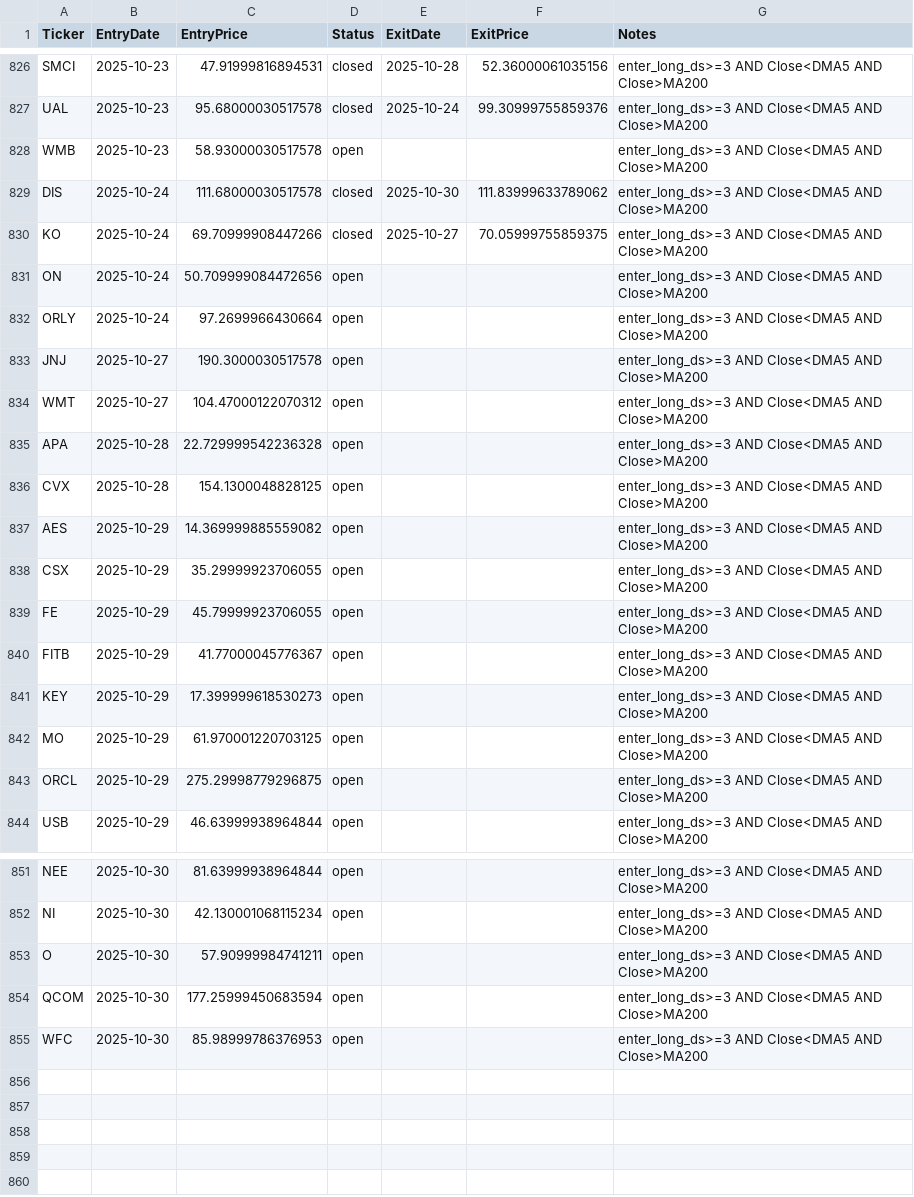
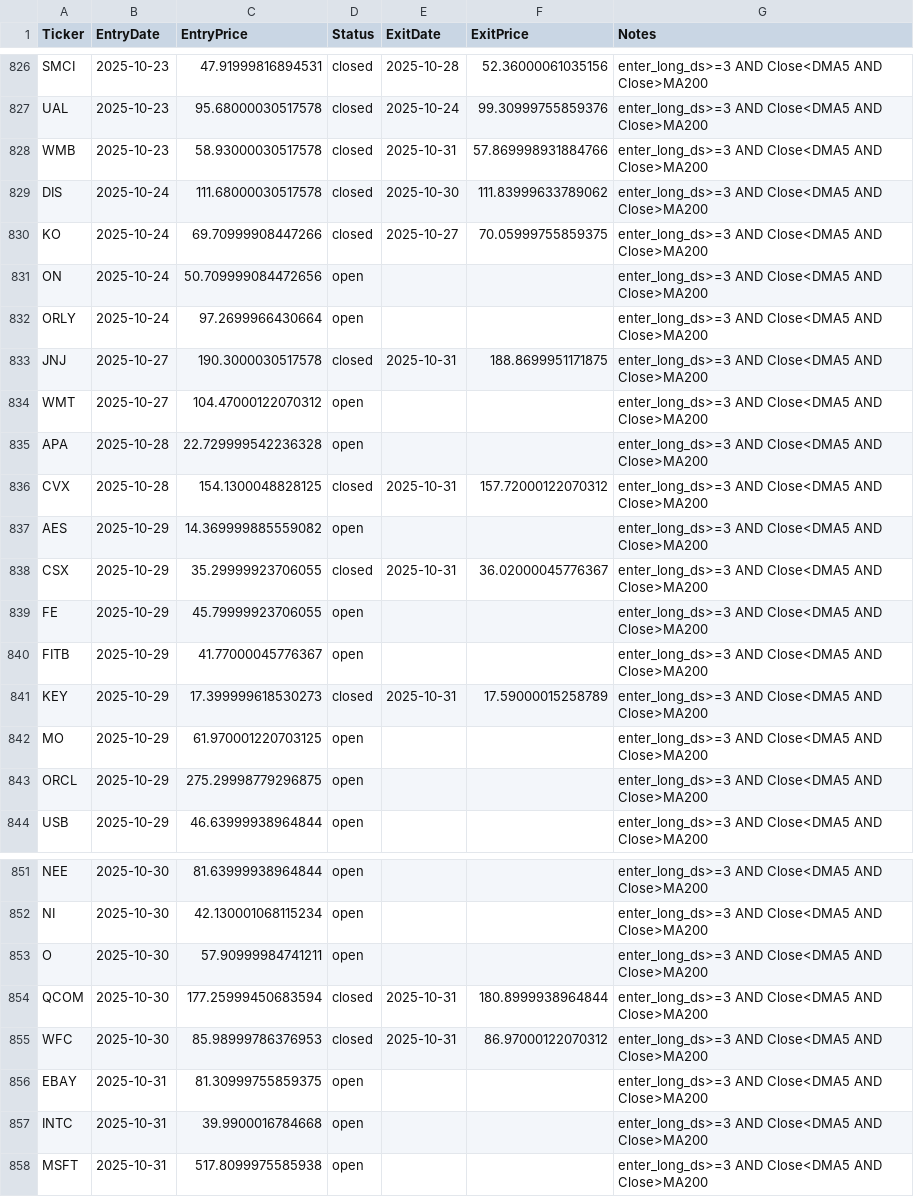
Before and after one commit to mpincus/swing-systems, a CSV file: state/connors_3d_hl_state.csv, drawn as a sheet; only a part is shown, gaps mark what is left out.

```diff
--- a/state/connors_3d_hl_state.csv
+++ b/state/connors_3d_hl_state.csv
@@ -827,3 +827,3 @@ SMCI,2025-10-23,47.91999816894531,closed,2025-10-28,52.36000061035156,enter_long
 UAL,2025-10-23,95.68000030517578,closed,2025-10-24,99.30999755859376,enter_long_ds>=3 AND Close<DMA5 AND Close>MA200
-WMB,2025-10-23,58.93000030517578,open,,,enter_long_ds>=3 AND Close<DMA5 AND Close>MA200
+WMB,2025-10-23,58.93000030517578,closed,2025-10-31,57.869998931884766,enter_long_ds>=3 AND Close<DMA5 AND Close>MA200
 DIS,2025-10-24,111.68000030517578,closed,2025-10-30,111.83999633789062,enter_long_ds>=3 AND Close<DMA5 AND Close>MA200
@@ -832,11 +832,11 @@ ON,2025-10-24,50.709999084472656,open,,,enter_long_ds>=3 AND Close<DMA5 AND Clos
 ORLY,2025-10-24,97.2699966430664,open,,,enter_long_ds>=3 AND Close<DMA5 AND Close>MA200
-JNJ,2025-10-27,190.3000030517578,open,,,enter_long_ds>=3 AND Close<DMA5 AND Close>MA200
+JNJ,2025-10-27,190.3000030517578,closed,2025-10-31,188.8699951171875,enter_long_ds>=3 AND Close<DMA5 AND Close>MA200
 WMT,2025-10-27,104.47000122070312,open,,,enter_long_ds>=3 AND Close<DMA5 AND Close>MA200
 APA,2025-10-28,22.729999542236328,open,,,enter_long_ds>=3 AND Close<DMA5 AND Close>MA200
-CVX,2025-10-28,154.1300048828125,open,,,enter_long_ds>=3 AND Close<DMA5 AND Close>MA200
+CVX,2025-10-28,154.1300048828125,closed,2025-10-31,157.72000122070312,enter_long_ds>=3 AND Close<DMA5 AND Close>MA200
 AES,2025-10-29,14.369999885559082,open,,,enter_long_ds>=3 AND Close<DMA5 AND Close>MA200
-CSX,2025-10-29,35.29999923706055,open,,,enter_long_ds>=3 AND Close<DMA5 AND Close>MA200
+CSX,2025-10-29,35.29999923706055,closed,2025-10-31,36.02000045776367,enter_long_ds>=3 AND Close<DMA5 AND Close>MA200
 FE,2025-10-29,45.79999923706055,open,,,enter_long_ds>=3 AND Close<DMA5 AND Close>MA200
 FITB,2025-10-29,41.77000045776367,open,,,enter_long_ds>=3 AND Close<DMA5 AND Close>MA200
-KEY,2025-10-29,17.399999618530273,open,,,enter_long_ds>=3 AND Close<DMA5 AND Close>MA200
+KEY,2025-10-29,17.399999618530273,closed,2025-10-31,17.59000015258789,enter_long_ds>=3 AND Close<DMA5 AND Close>MA200
 MO,2025-10-29,61.970001220703125,open,,,enter_long_ds>=3 AND Close<DMA5 AND Close>MA200
@@ -853,3 +853,6 @@ NI,2025-10-30,42.130001068115234,open,,,enter_long_ds>=3 AND Close<DMA5 AND Clos
 O,2025-10-30,57.90999984741211,open,,,enter_long_ds>=3 AND Close<DMA5 AND Close>MA200
-QCOM,2025-10-30,177.25999450683594,open,,,enter_long_ds>=3 AND Close<DMA5 AND Close>MA200
-WFC,2025-10-30,85.98999786376953,open,,,enter_long_ds>=3 AND Close<DMA5 AND Close>MA200
+QCOM,2025-10-30,177.25999450683594,closed,2025-10-31,180.8999938964844,enter_long_ds>=3 AND Close<DMA5 AND Close>MA200
+WFC,2025-10-30,85.98999786376953,closed,2025-10-31,86.97000122070312,enter_long_ds>=3 AND Close<DMA5 AND Close>MA200
+EBAY,2025-10-31,81.30999755859375,open,,,enter_long_ds>=3 AND Close<DMA5 AND Close>MA200
+INTC,2025-10-31,39.9900016784668,open,,,enter_long_ds>=3 AND Close<DMA5 AND Close>MA200
+MSFT,2025-10-31,517.8099975585938,open,,,enter_long_ds>=3 AND Close<DMA5 AND Close>MA200
```
Also changed, not shown: 7 other files.
